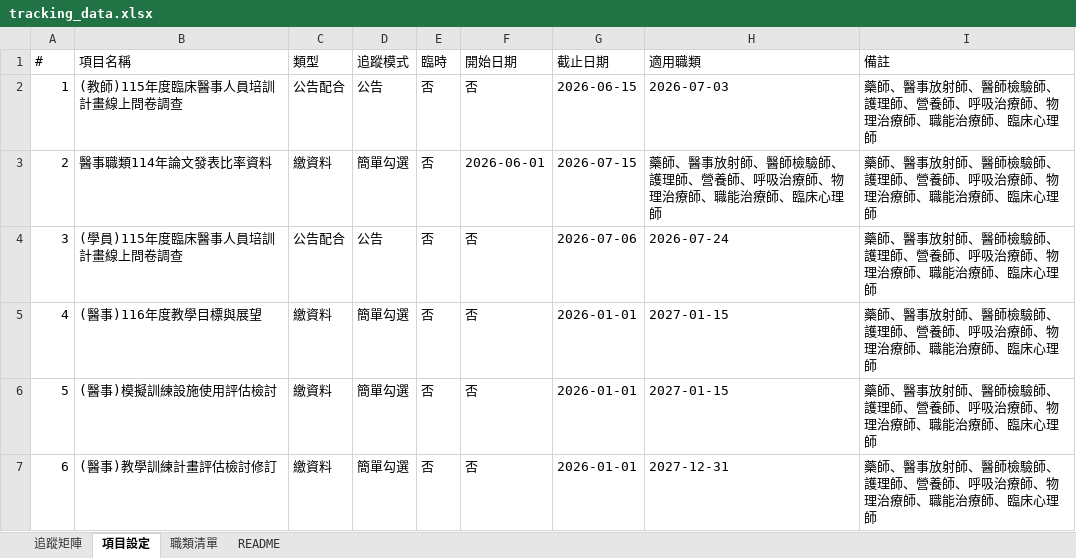
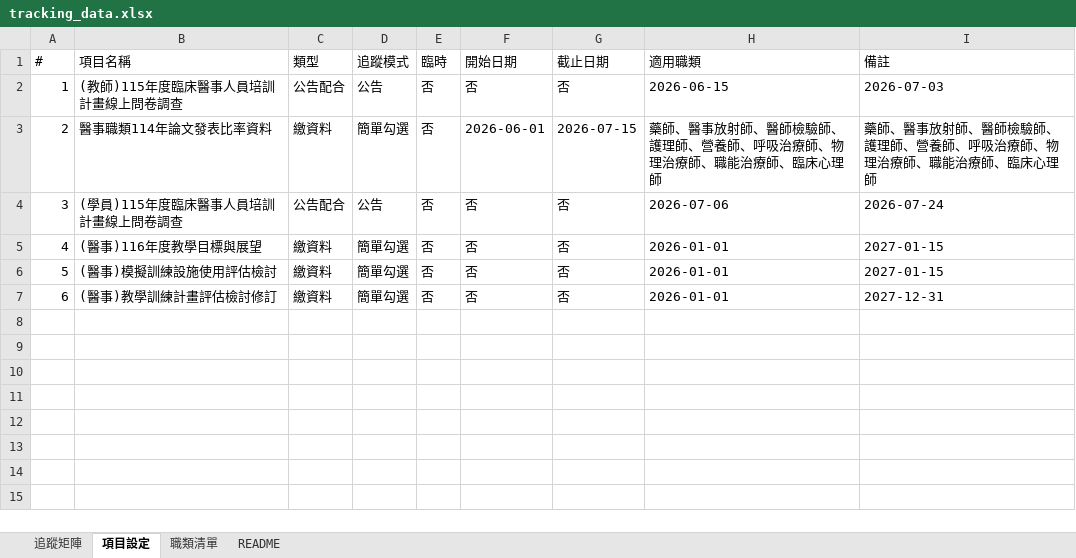
Before and after one commit to jmmvudci/teaching-tracking, an Excel workbook: tracking_data.xlsx, sheet 項目設定, drawn as a sheet; values as stored, in another font and other column widths than the file's, no borders; the diff names each change by its address in the sheet, - before the commit and + after, or states it on an @@ line.

Commit message:
update tracking data 2026/6/3 下午2:58:18

```diff
--- a/tracking_data.xlsx (sheet 項目設定)
+++ b/tracking_data.xlsx (sheet 項目設定)
-G2 (截止日期): 2026-06-15
+G2 (截止日期): 否
-H2 (適用職類): 2026-07-03
+H2 (適用職類): 2026-06-15
-I2 (備註): 藥師、醫事放射師、醫師檢驗師、護理師、營養師、呼吸治療師、物理治療師、職能治療師、臨床心理師
+I2 (備註): 2026-07-03
-G4 (截止日期): 2026-07-06
+G4 (截止日期): 否
-H4 (適用職類): 2026-07-24
+H4 (適用職類): 2026-07-06
-I4 (備註): 藥師、醫事放射師、醫師檢驗師、護理師、營養師、呼吸治療師、物理治療師、職能治療師、臨床心理師
+I4 (備註): 2026-07-24
-G5:G7 (截止日期): 2026-01-01
+G5:G7 (截止日期): 否
-H5:H6 (適用職類): 2027-01-15
+H5:H6 (適用職類): 2026-01-01
-I5:I6 (備註): 藥師、醫事放射師、醫師檢驗師、護理師、營養師、呼吸治療師、物理治療師、職能治療師、臨床心理師
+I5:I6 (備註): 2027-01-15
-H7 (適用職類): 2027-12-31
+H7 (適用職類): 2026-01-01
-I7 (備註): 藥師、醫事放射師、醫師檢驗師、護理師、營養師、呼吸治療師、物理治療師、職能治療師、臨床心理師
+I7 (備註): 2027-12-31
```
Also changed, not shown: sheet 追蹤矩陣, sheet README.
